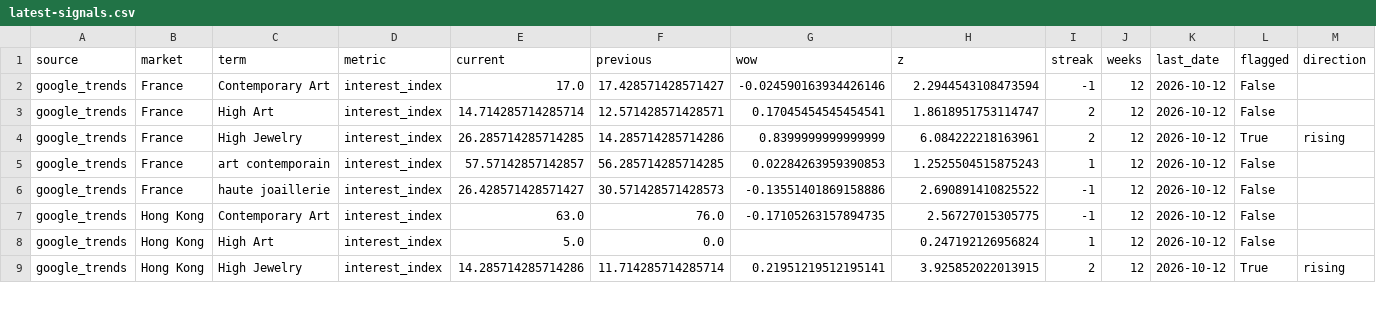
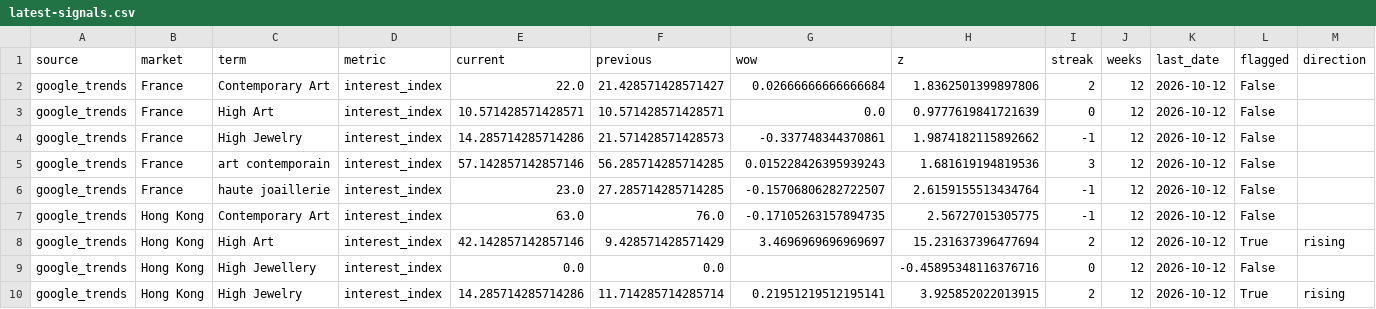
Before and after one commit to shreerampalaniswamy-del/BARU---Market-Trends, a CSV file: briefs/latest-signals.csv, drawn as a sheet; only a part is shown; addresses are those after the commit; rows hold the shown columns only; the diff covers the shown part only; the diff names each change by its address in the sheet, - before the commit and + after, or states it on an @@ line.

Commit message:
Update trend data 2026-10-13

```diff
--- a/briefs/latest-signals.csv
+++ b/briefs/latest-signals.csv
-E2 (current): 17.0
+E2 (current): 22.0
-F2 (previous): 17.428571428571427
+F2 (previous): 21.428571428571427
-G2 (wow): -0.024590163934426146
+G2 (wow): 0.02666666666666684
-H2 (z): 2.2944543108473594
+H2 (z): 1.8362501399897806
-I2 (streak): -1
+I2 (streak): 2
-E3 (current): 14.714285714285714
+E3 (current): 10.571428571428571
-F3 (previous): 12.571428571428571
+F3 (previous): 10.571428571428571
-G3 (wow): 0.17045454545454541
+G3 (wow): 0.0
-H3 (z): 1.8618951753114747
+H3 (z): 0.9777619841721639
-I3 (streak): 2
+I3 (streak): 0
-E4 (current): 26.285714285714285
+E4 (current): 14.285714285714286
-F4 (previous): 14.285714285714286
+F4 (previous): 21.571428571428573
-G4 (wow): 0.8399999999999999
+G4 (wow): -0.337748344370861
-H4 (z): 6.084222218163961
+H4 (z): 1.9874182115892662
-I4 (streak): 2
+I4 (streak): -1
-L4 (flagged): True
+L4 (flagged): False
-M4 (direction): rising
+M4 (direction): (empty)
-E5 (current): 57.57142857142857
+E5 (current): 57.142857142857146
-G5 (wow): 0.02284263959390853
+G5 (wow): 0.015228426395939243
-H5 (z): 1.2525504515875243
+H5 (z): 1.681619194819536
-I5 (streak): 1
+I5 (streak): 3
-E6 (current): 26.428571428571427
+E6 (current): 23.0
-F6 (previous): 30.571428571428573
+F6 (previous): 27.285714285714285
-G6 (wow): -0.13551401869158886
+G6 (wow): -0.15706806282722507
-H6 (z): 2.690891410825522
+H6 (z): 2.6159155513434764
+row 8: google_trends | Hong Kong | High Art | interest_index | 42.142857142857146 | 9.428571428571429 | 3.4696969696969697 | 15.231637396477694 | 2 | 12 | 2026-10-12 | True | rising
-C9 (term): High Art
+C9 (term): High Jewellery
-E9 (current): 5.0
+E9 (current): 0.0
-H9 (z): 0.247192126956824
+H9 (z): -0.45895348116376716
-I9 (streak): 1
+I9 (streak): 0
```
Also changed, not shown: 1 added row and 132 edited cells elsewhere in this file, 3 other files.
